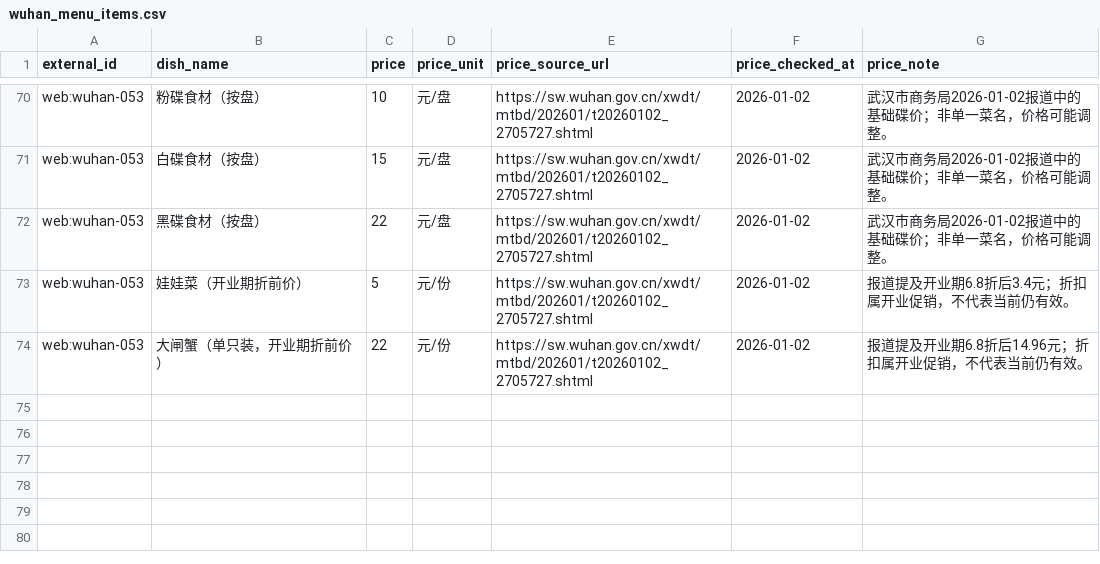
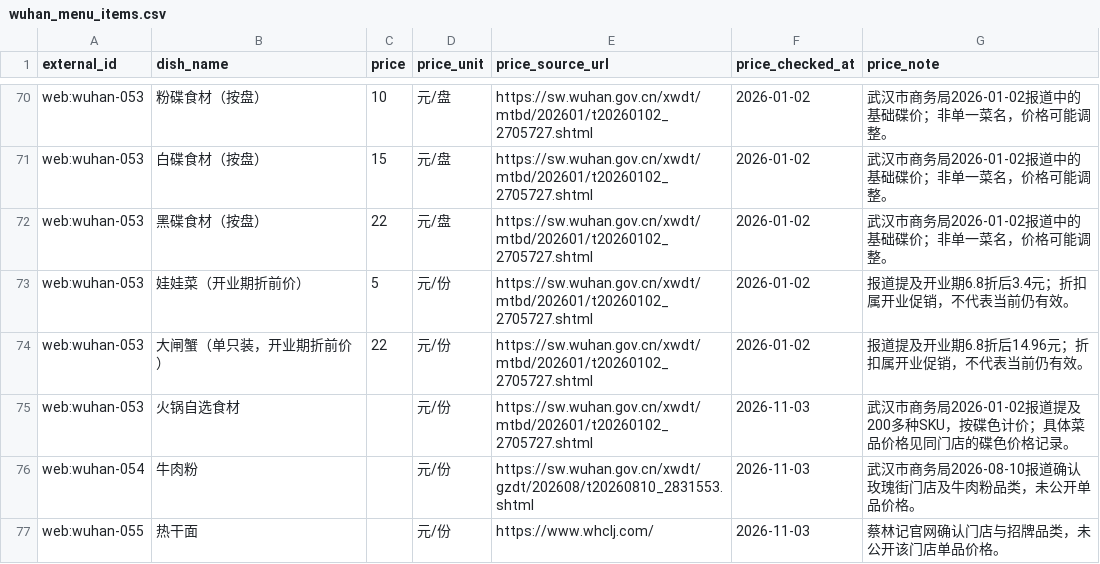
Before and after one commit to 2472099715liangren-ship-it/nightfood-ai, a CSV file: data/wuhan_menu_items.csv, drawn as a sheet; only a part is shown, gaps mark what is left out.

Commit message:
Add signature-menu entries for the three additional Wuhan branches

```diff
--- a/data/wuhan_menu_items.csv
+++ b/data/wuhan_menu_items.csv
@@ -74 +74,4 @@
 "web:wuhan-053","大闸蟹（单只装，开业期折前价）","22","元/份","https://sw.wuhan.gov.cn/xwdt/mtbd/202601/t20260102_2705727.shtml","2026-01-02","报道提及开业期6.8折后14.96元；折扣属开业促销，不代表当前仍有效。"
+"web:wuhan-053","火锅自选食材","","元/份","https://sw.wuhan.gov.cn/xwdt/mtbd/202601/t20260102_2705727.shtml","2026-11-03","武汉市商务局2026-01-02报道提及200多种SKU，按碟色计价；具体菜品价格见同门店的碟色价格记录。"
+"web:wuhan-054","牛肉粉","","元/份","https://sw.wuhan.gov.cn/xwdt/gzdt/202608/t20260810_2831553.shtml","2026-11-03","武汉市商务局2026-08-10报道确认玫瑰街门店及牛肉粉品类，未公开单品价格。"
+"web:wuhan-055","热干面","","元/份","https://www.whclj.com/","2026-11-03","蔡林记官网确认门店与招牌品类，未公开该门店单品价格。"
```
